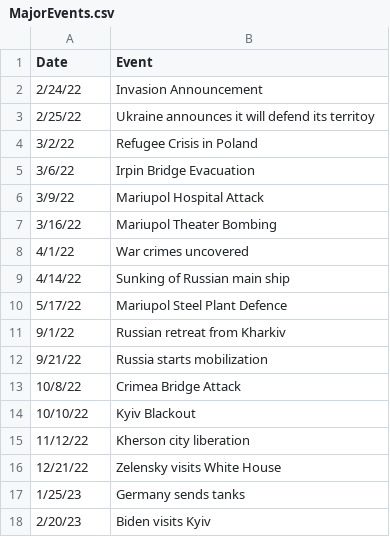
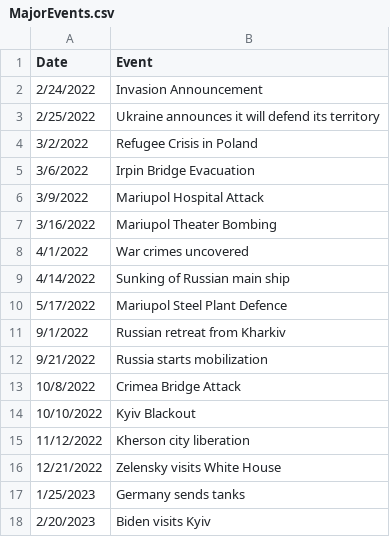
Before and after one commit to jum223/FrontToBack, a CSV file: Data/MajorEvents.csv, drawn as a sheet.

```diff
--- a/Data/MajorEvents.csv
+++ b/Data/MajorEvents.csv
@@ -1,18 +1,18 @@
 Date,Event
-2/24/22,Invasion Announcement
-2/25/22,Ukraine announces it will defend its territoy
-3/2/22,Refugee Crisis in Poland
-3/6/22,Irpin Bridge Evacuation
-3/9/22,Mariupol Hospital Attack
-3/16/22,Mariupol Theater Bombing
-4/1/22,War crimes uncovered
-4/14/22,Sunking of Russian main ship
-5/17/22,Mariupol Steel Plant Defence
-9/1/22,Russian retreat from Kharkiv
-9/21/22,Russia starts mobilization
-10/8/22,Crimea Bridge Attack
-10/10/22,Kyiv Blackout
-11/12/22,Kherson city liberation
-12/21/22,Zelensky visits White House
-1/25/23,Germany sends tanks
-2/20/23,Biden visits Kyiv
+2/24/2022,Invasion Announcement
+2/25/2022,Ukraine announces it will defend its territory
+3/2/2022,Refugee Crisis in Poland
+3/6/2022,Irpin Bridge Evacuation
+3/9/2022,Mariupol Hospital Attack
+3/16/2022,Mariupol Theater Bombing
+4/1/2022,War crimes uncovered
+4/14/2022,Sunking of Russian main ship
+5/17/2022,Mariupol Steel Plant Defence
+9/1/2022,Russian retreat from Kharkiv
+9/21/2022,Russia starts mobilization
+10/8/2022,Crimea Bridge Attack
+10/10/2022,Kyiv Blackout
+11/12/2022,Kherson city liberation
+12/21/2022,Zelensky visits White House
+1/25/2023,Germany sends tanks
+2/20/2023,Biden visits Kyiv
```
Also changed, not shown: 1 other file.
